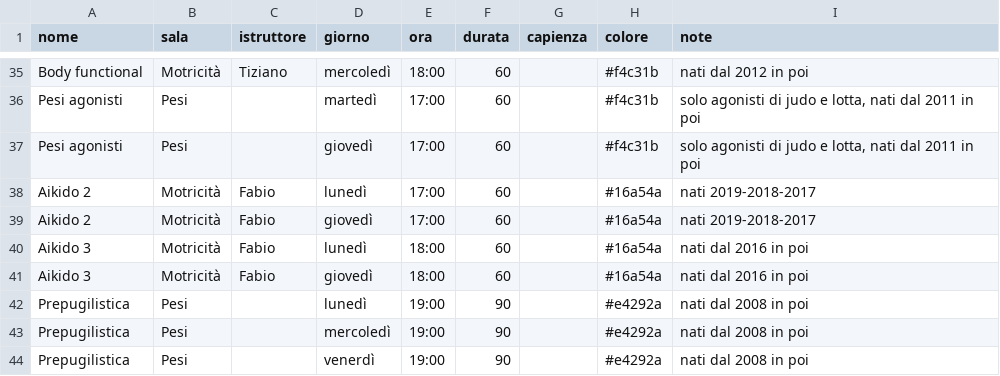
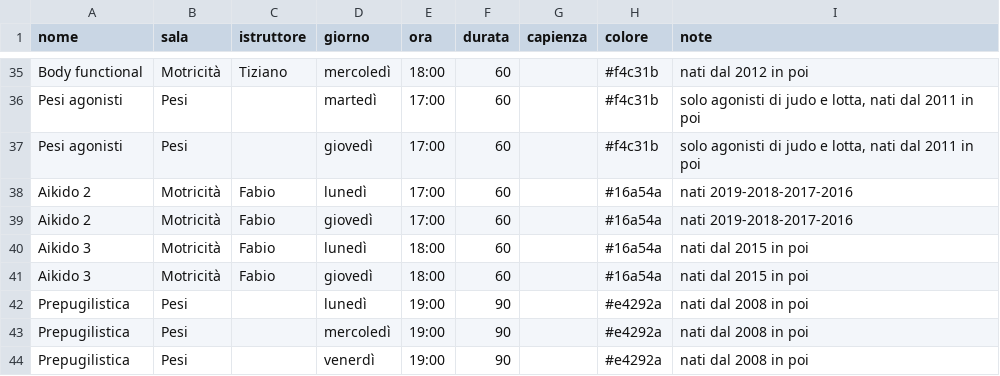
Before and after one commit to nalbertini/ods-corsi, a CSV file: dati/corsi-2026-27.csv, drawn as a sheet; only a part is shown, gaps mark what is left out.

```diff
--- a/dati/corsi-2026-27.csv
+++ b/dati/corsi-2026-27.csv
@@ -37,6 +37,6 @@ Pesi agonisti;Pesi;;martedì;17:00;60;;#f4c31b;solo agonisti di judo e lotta, na
 Pesi agonisti;Pesi;;giovedì;17:00;60;;#f4c31b;solo agonisti di judo e lotta, nati dal 2011 in poi
-Aikido 2;Motricità;Fabio;lunedì;17:00;60;;#16a54a;nati 2019-2018-2017
-Aikido 2;Motricità;Fabio;giovedì;17:00;60;;#16a54a;nati 2019-2018-2017
-Aikido 3;Motricità;Fabio;lunedì;18:00;60;;#16a54a;nati dal 2016 in poi
-Aikido 3;Motricità;Fabio;giovedì;18:00;60;;#16a54a;nati dal 2016 in poi
+Aikido 2;Motricità;Fabio;lunedì;17:00;60;;#16a54a;nati 2019-2018-2017-2016
+Aikido 2;Motricità;Fabio;giovedì;17:00;60;;#16a54a;nati 2019-2018-2017-2016
+Aikido 3;Motricità;Fabio;lunedì;18:00;60;;#16a54a;nati dal 2015 in poi
+Aikido 3;Motricità;Fabio;giovedì;18:00;60;;#16a54a;nati dal 2015 in poi
 Prepugilistica;Pesi;;lunedì;19:00;90;;#e4292a;nati dal 2008 in poi
```
Also changed, not shown: 20 other files.
